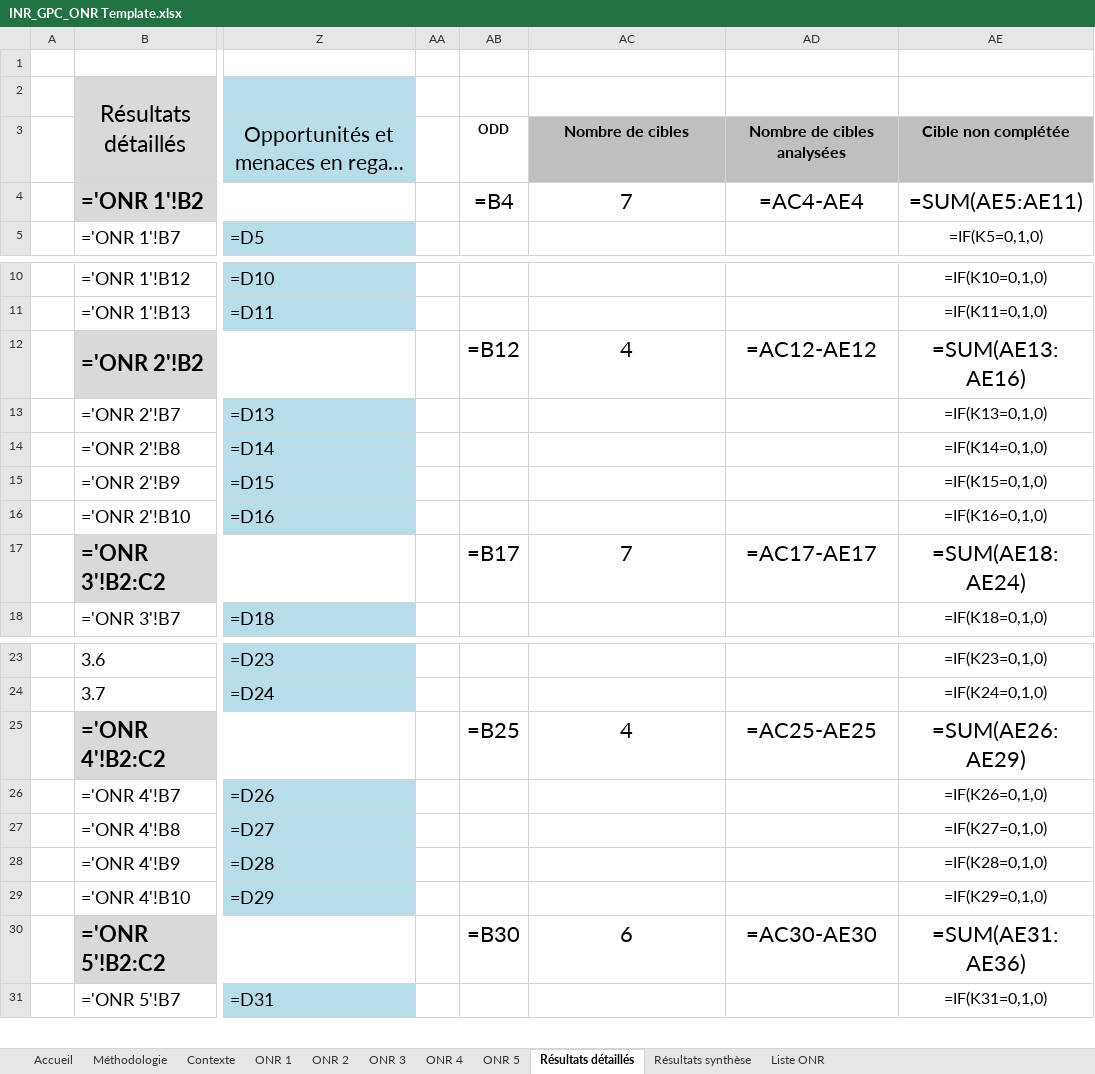
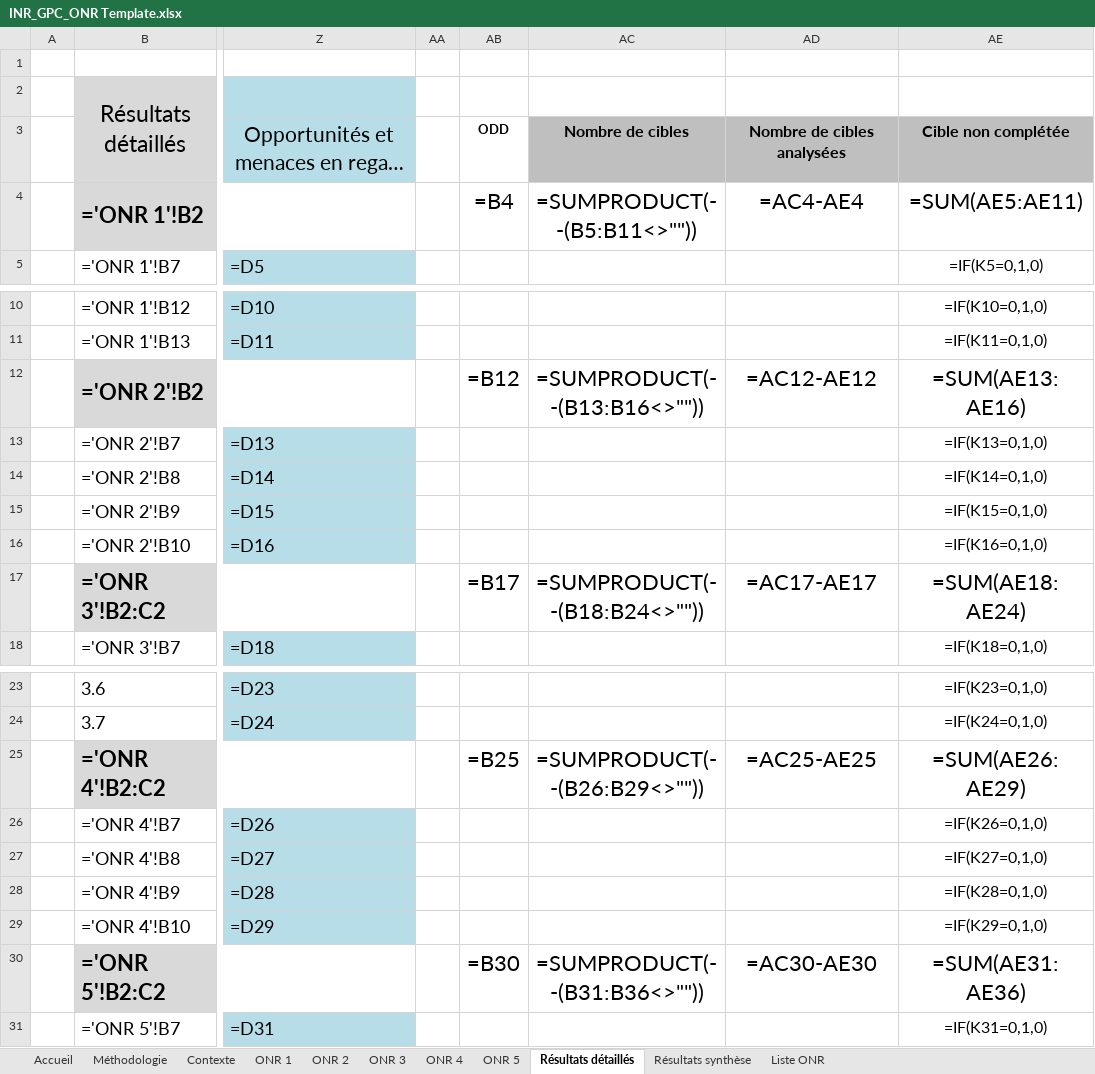
Before and after one commit to Institut-du-Numerique-Responsable/GPC-ONR, an Excel workbook: INR_GPC_ONR Template.xlsx, sheet Résultats détaillés, drawn as a sheet; only a part is shown, gaps mark what is left out; long unchanged cells end in …; values as stored, in another font and other column widths than the file's, no borders; formulas are shown in place of their values; conditional formats not drawn; the diff names each change by its address in the sheet, - before the commit and + after, or states it on an @@ line.

```diff
--- a/INR_GPC_ONR Template.xlsx (sheet Résultats détaillés)
+++ b/INR_GPC_ONR Template.xlsx (sheet Résultats détaillés)
-AC4: 7
+AC4: =SUMPRODUCT(--(B5:B11<>""))
-AC12: 4
+AC12: =SUMPRODUCT(--(B13:B16<>""))
-AC17: 7
+AC17: =SUMPRODUCT(--(B18:B24<>""))
-AC25: 4
+AC25: =SUMPRODUCT(--(B26:B29<>""))
-AC30: 6
+AC30: =SUMPRODUCT(--(B31:B36<>""))
```
Also changed, not shown: INR_GPC_ONR Exemple.xlsx, 1 other file.
